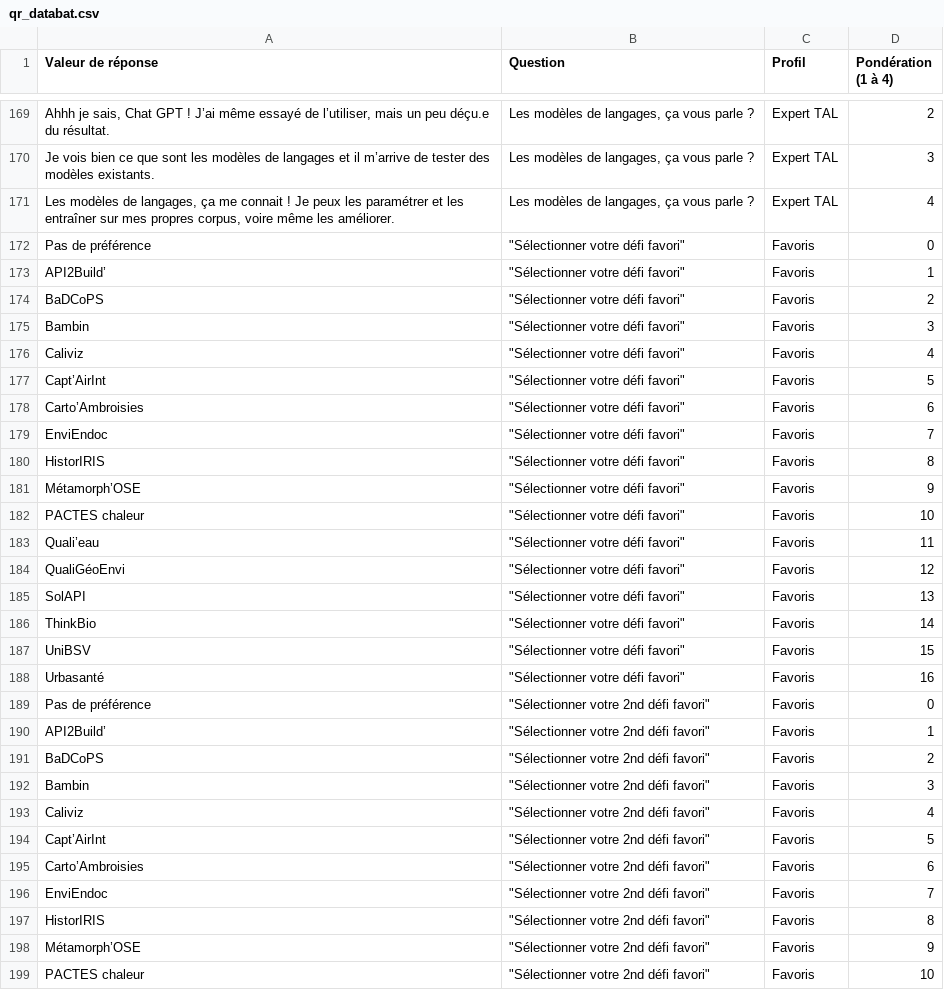
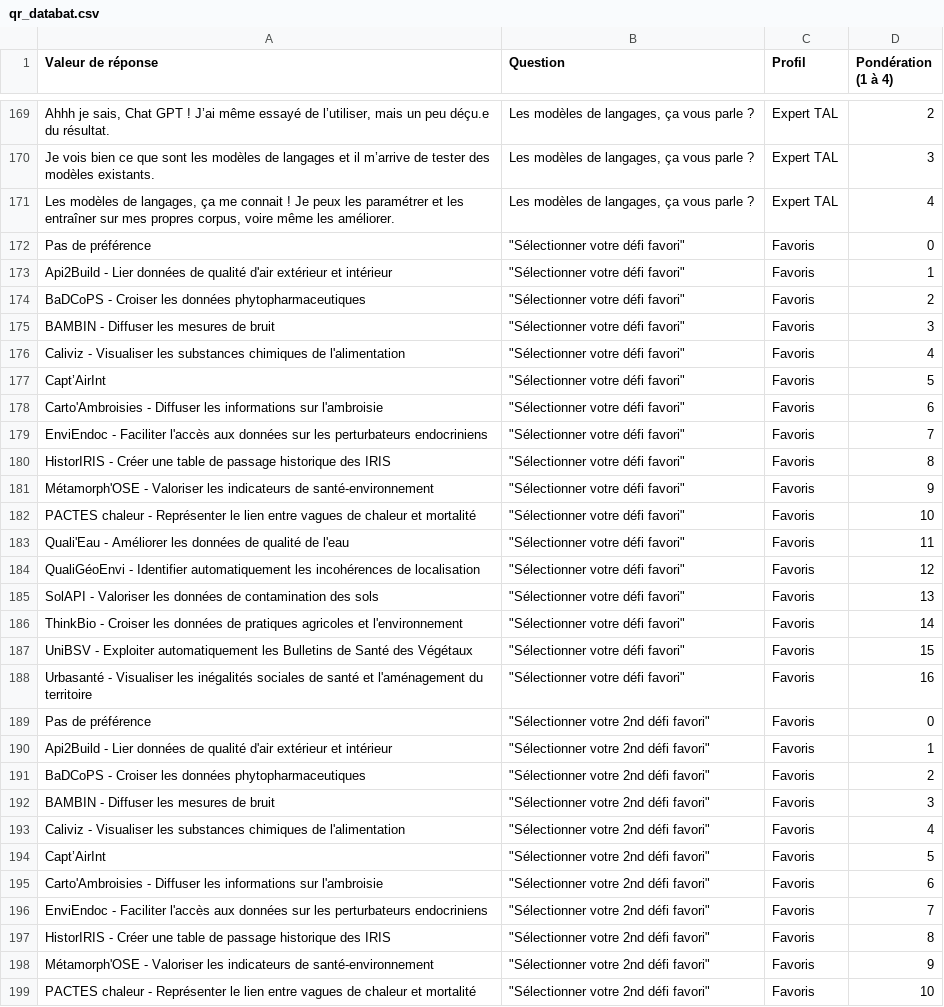
Before and after one commit to AnthonyGigerich/fast-dataposition, a CSV file: data/qr_databat.csv, drawn as a sheet; only a part is shown, gaps mark what is left out; the diff covers the shown part only.

Commit message:
update defis

```diff
--- a/data/qr_databat.csv
+++ b/data/qr_databat.csv
@@ -172,28 +172,28 @@ Je vois bien ce que sont les modèles de langages et il m’arrive de tester des
 Pas de préférence,"""Sélectionner votre défi favori""",Favoris,0
-API2Build’,"""Sélectionner votre défi favori""",Favoris,1
-BaDCoPS,"""Sélectionner votre défi favori""",Favoris,2
-Bambin,"""Sélectionner votre défi favori""",Favoris,3
-Caliviz,"""Sélectionner votre défi favori""",Favoris,4
+Api2Build - Lier données de qualité d'air extérieur et intérieur,"""Sélectionner votre défi favori""",Favoris,1
+BaDCoPS - Croiser les données phytopharmaceutiques,"""Sélectionner votre défi favori""",Favoris,2
+BAMBIN - Diffuser les mesures de bruit,"""Sélectionner votre défi favori""",Favoris,3
+Caliviz - Visualiser les substances chimiques de l'alimentation,"""Sélectionner votre défi favori""",Favoris,4
 Capt’AirInt,"""Sélectionner votre défi favori""",Favoris,5
-Carto’Ambroisies,"""Sélectionner votre défi favori""",Favoris,6
-EnviEndoc,"""Sélectionner votre défi favori""",Favoris,7
-HistorIRIS,"""Sélectionner votre défi favori""",Favoris,8
-Métamorph’OSE,"""Sélectionner votre défi favori""",Favoris,9
-PACTES chaleur,"""Sélectionner votre défi favori""",Favoris,10
-Quali’eau,"""Sélectionner votre défi favori""",Favoris,11
-QualiGéoEnvi,"""Sélectionner votre défi favori""",Favoris,12
-SolAPI,"""Sélectionner votre défi favori""",Favoris,13
-ThinkBio,"""Sélectionner votre défi favori""",Favoris,14
-UniBSV,"""Sélectionner votre défi favori""",Favoris,15
-Urbasanté,"""Sélectionner votre défi favori""",Favoris,16
+Carto'Ambroisies - Diffuser les informations sur l'ambroisie,"""Sélectionner votre défi favori""",Favoris,6
+EnviEndoc - Faciliter l'accès aux données sur les perturbateurs endocriniens,"""Sélectionner votre défi favori""",Favoris,7
+HistorIRIS - Créer une table de passage historique des IRIS,"""Sélectionner votre défi favori""",Favoris,8
+Métamorph'OSE - Valoriser les indicateurs de santé-environnement,"""Sélectionner votre défi favori""",Favoris,9
+PACTES chaleur - Représenter le lien entre vagues de chaleur et mortalité,"""Sélectionner votre défi favori""",Favoris,10
+Quali'Eau - Améliorer les données de qualité de l'eau,"""Sélectionner votre défi favori""",Favoris,11
+QualiGéoEnvi - Identifier automatiquement les incohérences de localisation,"""Sélectionner votre défi favori""",Favoris,12
+SolAPI - Valoriser les données de contamination des sols,"""Sélectionner votre défi favori""",Favoris,13
+ThinkBio - Croiser les données de pratiques agricoles et l'environnement,"""Sélectionner votre défi favori""",Favoris,14
+UniBSV - Exploiter automatiquement les Bulletins de Santé des Végétaux,"""Sélectionner votre défi favori""",Favoris,15
+Urbasanté - Visualiser les inégalités sociales de santé et l'aménagement du territoire,"""Sélectionner votre défi favori""",Favoris,16
 Pas de préférence,"""Sélectionner votre 2nd défi favori""",Favoris,0
-API2Build’,"""Sélectionner votre 2nd défi favori""",Favoris,1
-BaDCoPS,"""Sélectionner votre 2nd défi favori""",Favoris,2
-Bambin,"""Sélectionner votre 2nd défi favori""",Favoris,3
-Caliviz,"""Sélectionner votre 2nd défi favori""",Favoris,4
+Api2Build - Lier données de qualité d'air extérieur et intérieur,"""Sélectionner votre 2nd défi favori""",Favoris,1
+BaDCoPS - Croiser les données phytopharmaceutiques,"""Sélectionner votre 2nd défi favori""",Favoris,2
+BAMBIN - Diffuser les mesures de bruit,"""Sélectionner votre 2nd défi favori""",Favoris,3
+Caliviz - Visualiser les substances chimiques de l'alimentation,"""Sélectionner votre 2nd défi favori""",Favoris,4
 Capt’AirInt,"""Sélectionner votre 2nd défi favori""",Favoris,5
-Carto’Ambroisies,"""Sélectionner votre 2nd défi favori""",Favoris,6
-EnviEndoc,"""Sélectionner votre 2nd défi favori""",Favoris,7
-HistorIRIS,"""Sélectionner votre 2nd défi favori""",Favoris,8
-Métamorph’OSE,"""Sélectionner votre 2nd défi favori""",Favoris,9
-PACTES chaleur,"""Sélectionner votre 2nd défi favori""",Favoris,10
+Carto'Ambroisies - Diffuser les informations sur l'ambroisie,"""Sélectionner votre 2nd défi favori""",Favoris,6
+EnviEndoc - Faciliter l'accès aux données sur les perturbateurs endocriniens,"""Sélectionner votre 2nd défi favori""",Favoris,7
+HistorIRIS - Créer une table de passage historique des IRIS,"""Sélectionner votre 2nd défi favori""",Favoris,8
+Métamorph'OSE - Valoriser les indicateurs de santé-environnement,"""Sélectionner votre 2nd défi favori""",Favoris,9
+PACTES chaleur - Représenter le lien entre vagues de chaleur et mortalité,"""Sélectionner votre 2nd défi favori""",Favoris,10
```
Also changed, not shown: 51 edited cells elsewhere in this file.
